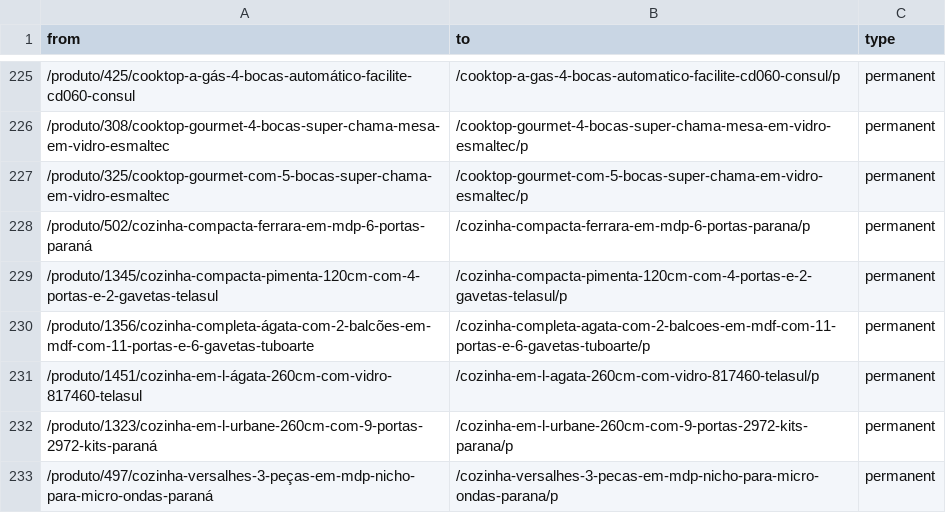
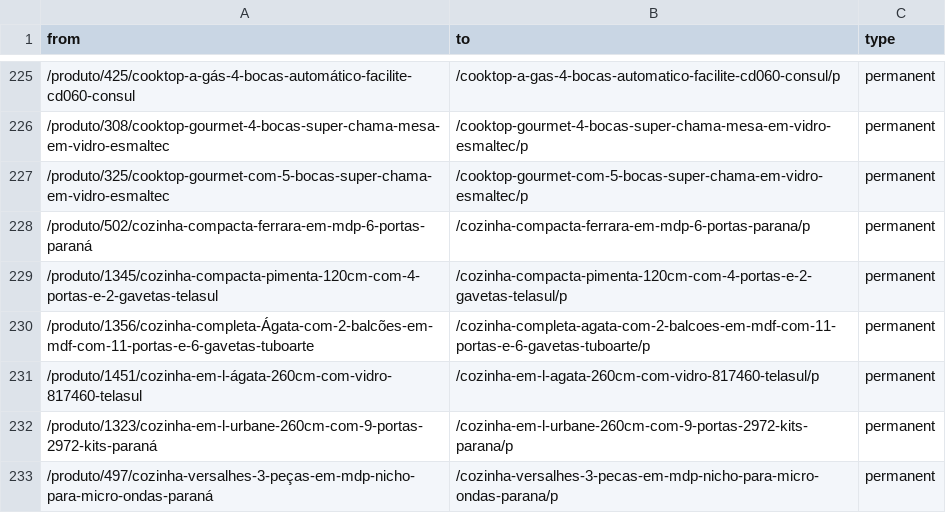
Before and after one commit to deco-sites/lojastopmoveis, a CSV file: redirect.csv, drawn as a sheet; only a part is shown, gaps mark what is left out.

Commit message:
fix: ajuste no arquivo redirect.csv

```diff
--- a/redirect.csv
+++ b/redirect.csv
@@ -229,3 +229,3 @@ from,to,type
 /produto/1345/cozinha-compacta-pimenta-120cm-com-4-portas-e-2-gavetas-telasul,/cozinha-compacta-pimenta-120cm-com-4-portas-e-2-gavetas-telasul/p,permanent
-/produto/1356/cozinha-completa-ágata-com-2-balcões-em-mdf-com-11-portas-e-6-gavetas-tuboarte,/cozinha-completa-agata-com-2-balcoes-em-mdf-com-11-portas-e-6-gavetas-tuboarte/p,permanent
+/produto/1356/cozinha-completa-Ágata-com-2-balcões-em-mdf-com-11-portas-e-6-gavetas-tuboarte,/cozinha-completa-agata-com-2-balcoes-em-mdf-com-11-portas-e-6-gavetas-tuboarte/p,permanent
 /produto/1451/cozinha-em-l-ágata-260cm-com-vidro-817460-telasul,/cozinha-em-l-agata-260cm-com-vidro-817460-telasul/p,permanent
```
